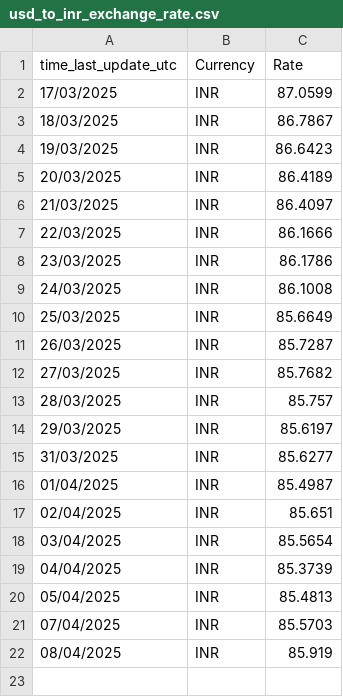
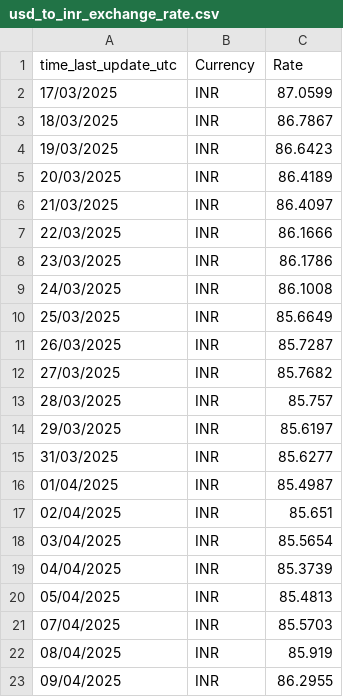
Before and after one commit to senthilkumarimuth/metrices, a CSV file: data/usd_to_inr_exchange_rate.csv, drawn as a sheet.

```diff
--- a/data/usd_to_inr_exchange_rate.csv
+++ b/data/usd_to_inr_exchange_rate.csv
@@ -22 +22,2 @@ time_last_update_utc,Currency,Rate
 08/04/2025,INR,85.919
+09/04/2025,INR,86.2955
```
Also changed, not shown: data/gold_price_data.csv, 4 other files.
